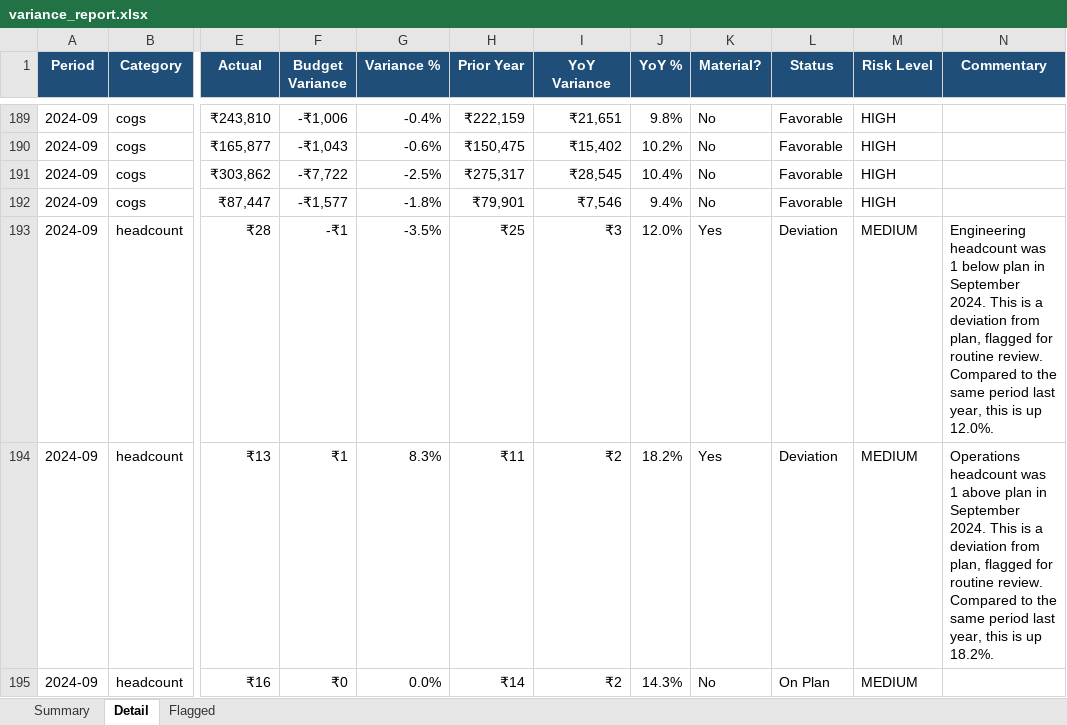
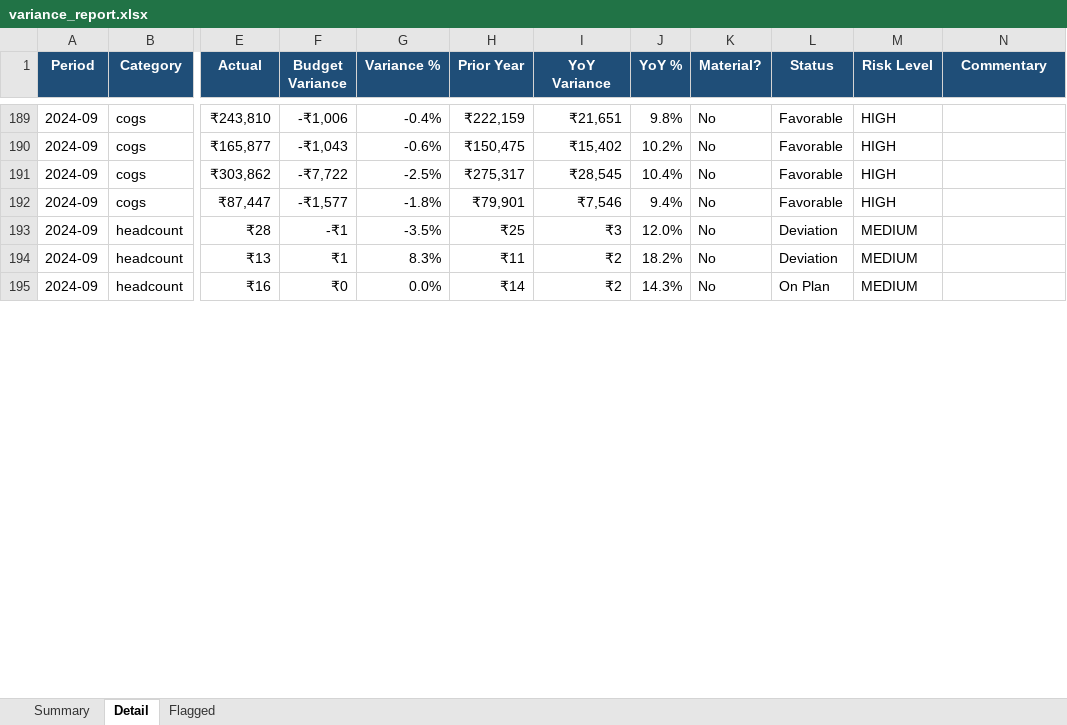
Before and after one commit to imaaduddin-72/Variance-intelligence-tool, an Excel workbook: sample_output/variance_report.xlsx, sheet Detail, drawn as a sheet; only a part is shown, gaps mark what is left out; values as stored, in another font and other column widths than the file's, no borders; conditional formats and table styles not drawn; the diff covers the shown part only; the diff names each change by its address in the sheet, - before the commit and + after, or states it on an @@ line.

```diff
--- a/sample_output/variance_report.xlsx (sheet Detail)
+++ b/sample_output/variance_report.xlsx (sheet Detail)
-K193:K194 (Material?): Yes
+K193:K194 (Material?): No
-N193 (Commentary): Engineering headcount was 1 below plan in September 2024. This is a deviation from plan, flagged for routine review. Compared to the same period last year, this is up 12.0%.
+N193 (Commentary): (empty)
-N194 (Commentary): Operations headcount was 1 above plan in September 2024. This is a deviation from plan, flagged for routine review. Compared to the same period last year, this is up 18.2%.
+N194 (Commentary): (empty)
```
Also changed, not shown: 36 edited cells elsewhere in this sheet, sheet Flagged, sheet Summary, 2 other files.
